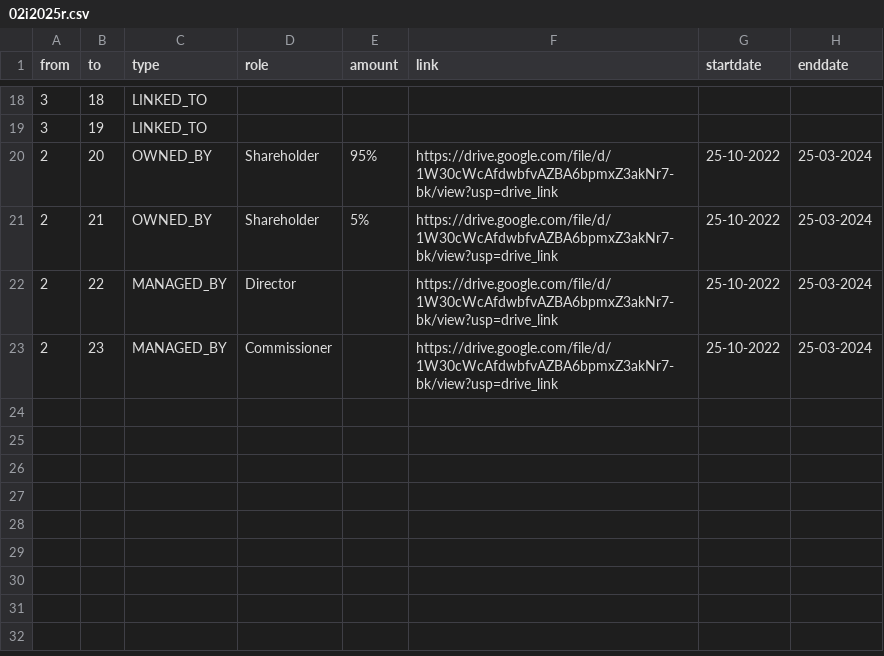
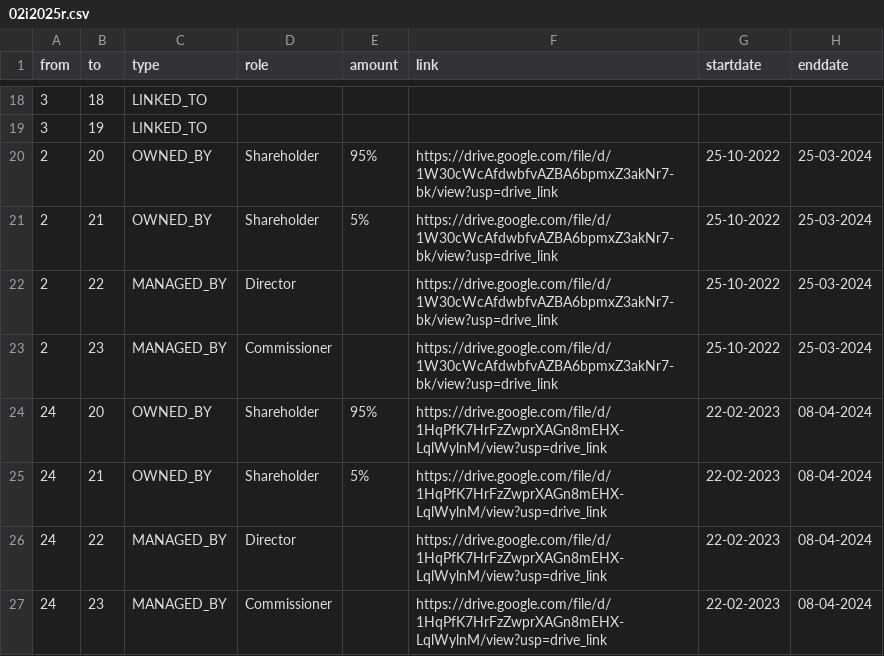
Before and after one commit to aegean8095/rumahkerumah, a CSV file: 02i2025r.csv, drawn as a sheet; only a part is shown, gaps mark what is left out.

Commit message:
Update 02i2025r.csv

```diff
--- a/02i2025r.csv
+++ b/02i2025r.csv
@@ -23 +23,5 @@ from,to,type,role,amount,link,startdate,enddate
 2,23,MANAGED_BY,Commissioner,,https://drive.google.com/file/d/1W30cWcAfdwbfvAZBA6bpmxZ3akNr7-bk/view?usp=drive_link,25-10-2022,25-03-2024
+24,20,OWNED_BY,Shareholder,95%,https://drive.google.com/file/d/1HqPfK7HrFzZwprXAGn8mEHX-LqlWylnM/view?usp=drive_link,22-02-2023,08-04-2024
+24,21,OWNED_BY,Shareholder,5%,https://drive.google.com/file/d/1HqPfK7HrFzZwprXAGn8mEHX-LqlWylnM/view?usp=drive_link,22-02-2023,08-04-2024
+24,22,MANAGED_BY,Director,,https://drive.google.com/file/d/1HqPfK7HrFzZwprXAGn8mEHX-LqlWylnM/view?usp=drive_link,22-02-2023,08-04-2024
+24,23,MANAGED_BY,Commissioner,,https://drive.google.com/file/d/1HqPfK7HrFzZwprXAGn8mEHX-LqlWylnM/view?usp=drive_link,22-02-2023,08-04-2024
```
